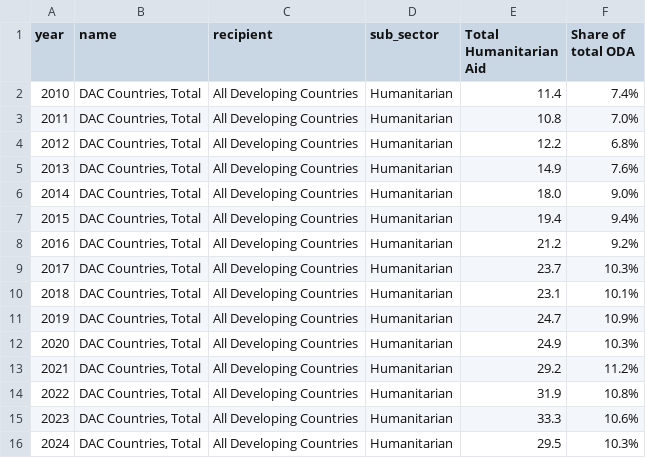
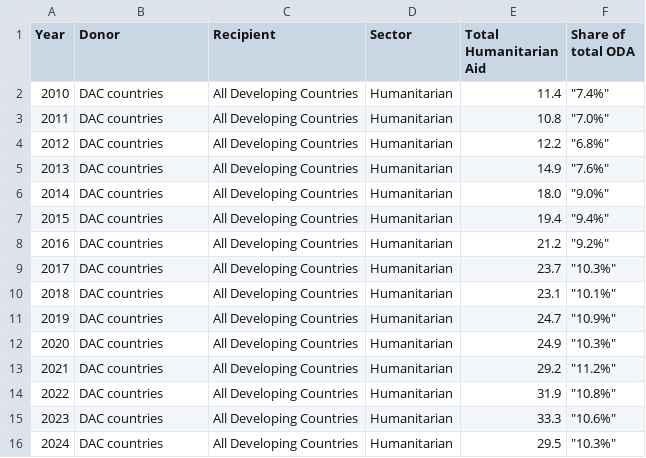
Before and after one commit to ONEcampaign/oda-dashboard, a CSV file: topic_page/aid_to_humanitarian_ts.csv, drawn as a sheet.

```diff
--- a/topic_page/aid_to_humanitarian_ts.csv
+++ b/topic_page/aid_to_humanitarian_ts.csv
@@ -1,16 +1,16 @@
-year,name,recipient,sub_sector,Total Humanitarian Aid,Share of total ODA
-2010,"DAC Countries, Total",All Developing Countries,Humanitarian,11.4,7.4%
-2011,"DAC Countries, Total",All Developing Countries,Humanitarian,10.8,7.0%
-2012,"DAC Countries, Total",All Developing Countries,Humanitarian,12.2,6.8%
-2013,"DAC Countries, Total",All Developing Countries,Humanitarian,14.9,7.6%
-2014,"DAC Countries, Total",All Developing Countries,Humanitarian,18.0,9.0%
-2015,"DAC Countries, Total",All Developing Countries,Humanitarian,19.4,9.4%
-2016,"DAC Countries, Total",All Developing Countries,Humanitarian,21.2,9.2%
-2017,"DAC Countries, Total",All Developing Countries,Humanitarian,23.7,10.3%
-2018,"DAC Countries, Total",All Developing Countries,Humanitarian,23.1,10.1%
-2019,"DAC Countries, Total",All Developing Countries,Humanitarian,24.7,10.9%
-2020,"DAC Countries, Total",All Developing Countries,Humanitarian,24.9,10.3%
-2021,"DAC Countries, Total",All Developing Countries,Humanitarian,29.2,11.2%
-2022,"DAC Countries, Total",All Developing Countries,Humanitarian,31.9,10.8%
-2023,"DAC Countries, Total",All Developing Countries,Humanitarian,33.3,10.6%
-2024,"DAC Countries, Total",All Developing Countries,Humanitarian,29.5,10.3%
+Year,Donor,Recipient,Sector,Total Humanitarian Aid,Share of total ODA
+2010,DAC countries,All Developing Countries,Humanitarian,11.4,"""7.4%"""
+2011,DAC countries,All Developing Countries,Humanitarian,10.8,"""7.0%"""
+2012,DAC countries,All Developing Countries,Humanitarian,12.2,"""6.8%"""
+2013,DAC countries,All Developing Countries,Humanitarian,14.9,"""7.6%"""
+2014,DAC countries,All Developing Countries,Humanitarian,18.0,"""9.0%"""
+2015,DAC countries,All Developing Countries,Humanitarian,19.4,"""9.4%"""
+2016,DAC countries,All Developing Countries,Humanitarian,21.2,"""9.2%"""
+2017,DAC countries,All Developing Countries,Humanitarian,23.7,"""10.3%"""
+2018,DAC countries,All Developing Countries,Humanitarian,23.1,"""10.1%"""
+2019,DAC countries,All Developing Countries,Humanitarian,24.7,"""10.9%"""
+2020,DAC countries,All Developing Countries,Humanitarian,24.9,"""10.3%"""
+2021,DAC countries,All Developing Countries,Humanitarian,29.2,"""11.2%"""
+2022,DAC countries,All Developing Countries,Humanitarian,31.9,"""10.8%"""
+2023,DAC countries,All Developing Countries,Humanitarian,33.3,"""10.6%"""
+2024,DAC countries,All Developing Countries,Humanitarian,29.5,"""10.3%"""
```
Also changed, not shown: topic_page/aid_to_africa_ts.csv, topic_page/aid_to_health_ts.csv, 6 other files.
